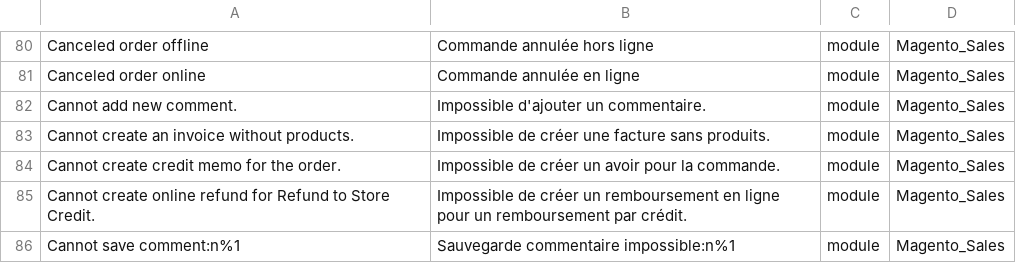
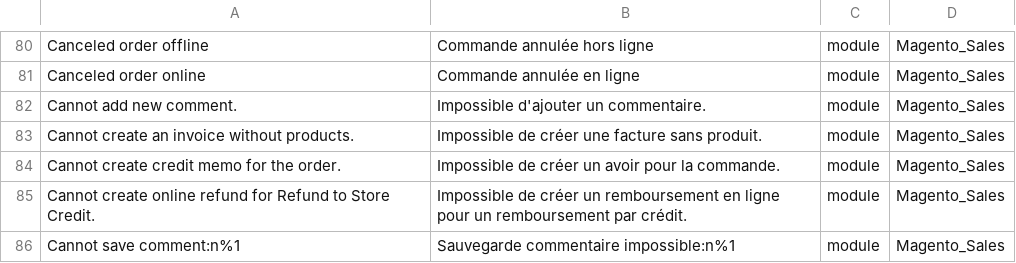
Before and after one commit to Imaginaerum/magento2-language-fr-fr, a CSV file: fr_fr.module.magento_sales.csv, drawn as a sheet; only a part is shown, gaps mark what is left out.

Commit message:
fix #52

```diff
--- a/fr_fr.module.magento_sales.csv
+++ b/fr_fr.module.magento_sales.csv
@@ -82,3 +82,3 @@
 "Cannot add new comment.","Impossible d'ajouter un commentaire.",module,Magento_Sales
-"Cannot create an invoice without products.","Impossible de créer une facture sans produits.",module,Magento_Sales
+"Cannot create an invoice without products.","Impossible de créer une facture sans produit.",module,Magento_Sales
 "Cannot create credit memo for the order.","Impossible de créer un avoir pour la commande.",module,Magento_Sales
```
